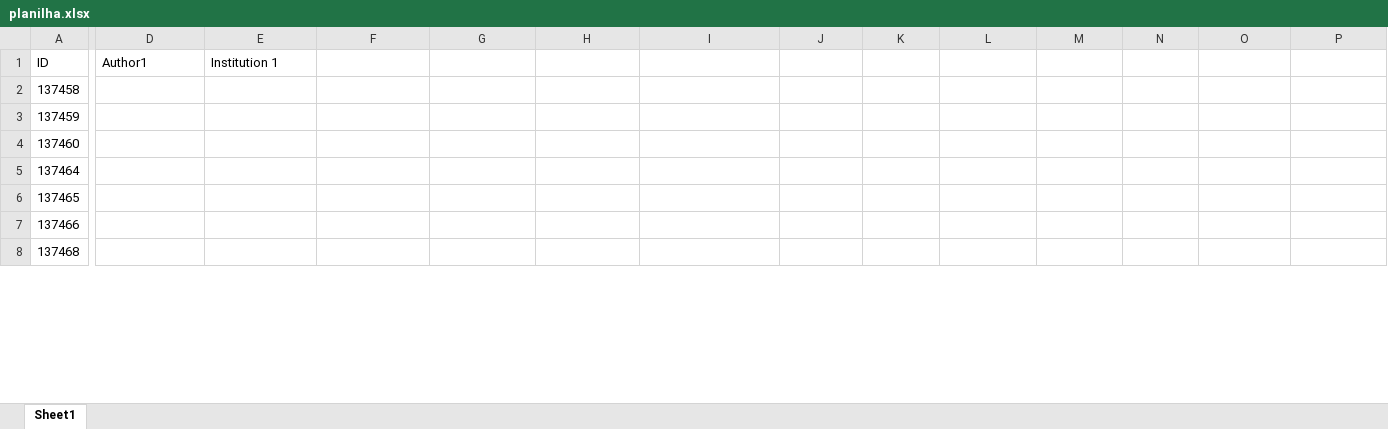
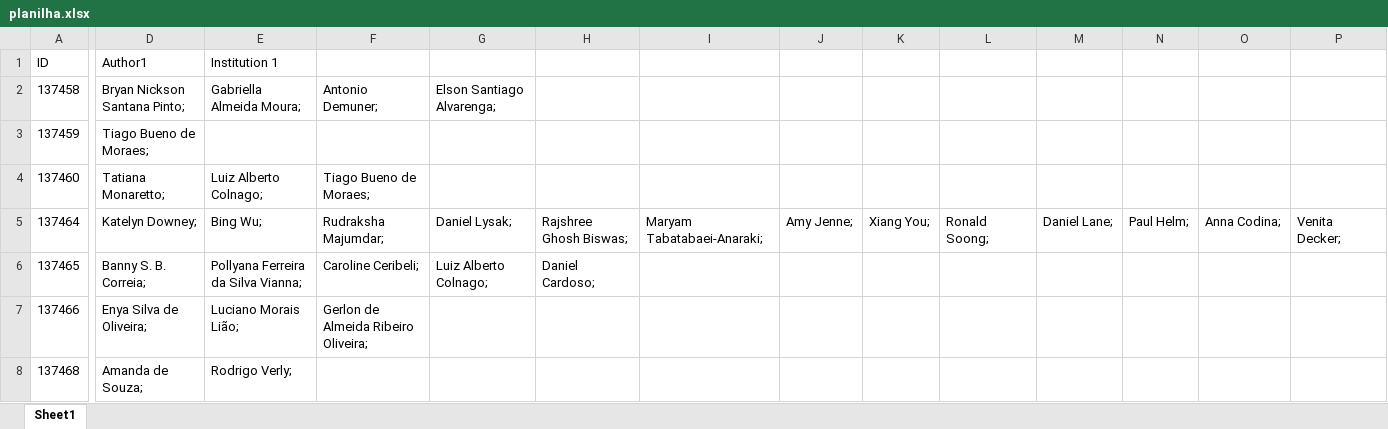
Before and after one commit to HOMIFERRO/exercicios-2024, an Excel workbook: php/src/planilha.xlsx, sheet Sheet1, drawn as a sheet; only a part is shown, gaps mark what is left out; values as stored, in another font and other column widths than the file's, no borders; the diff covers the shown part only; the diff names each change by its address in the sheet, - before the commit and + after, or states it on an @@ line.

Commit message:
sheet authors

```diff
--- a/php/src/planilha.xlsx (sheet Sheet1)
+++ b/php/src/planilha.xlsx (sheet Sheet1)
-D2 (Author1): (empty)
+D2 (Author1): Bryan Nickson Santana Pinto;
-E2 (Institution 1): (empty)
+E2 (Institution 1): Gabriella Almeida Moura;
-F2: (empty)
+F2: Antonio Demuner;
-G2: (empty)
+G2: Elson Santiago Alvarenga;
-D3 (Author1): (empty)
+D3 (Author1): Tiago Bueno de Moraes;
-D4 (Author1): (empty)
+D4 (Author1): Tatiana Monaretto;
-E4 (Institution 1): (empty)
+E4 (Institution 1): Luiz Alberto Colnago;
-F4: (empty)
+F4: Tiago Bueno de Moraes;
-D5 (Author1): (empty)
+D5 (Author1): Katelyn Downey;
-E5 (Institution 1): (empty)
+E5 (Institution 1): Bing Wu;
-F5: (empty)
+F5: Rudraksha Majumdar;
-G5: (empty)
+G5: Daniel Lysak;
-H5: (empty)
+H5: Rajshree Ghosh Biswas;
-I5: (empty)
+I5: Maryam Tabatabaei-Anaraki;
-J5: (empty)
+J5: Amy Jenne;
-K5: (empty)
+K5: Xiang You;
-L5: (empty)
+L5: Ronald Soong;
-M5: (empty)
+M5: Daniel Lane;
-N5: (empty)
+N5: Paul Helm;
-O5: (empty)
+O5: Anna Codina;
-P5: (empty)
+P5: Venita Decker;
-D6 (Author1): (empty)
+D6 (Author1): Banny S. B. Correia;
-E6 (Institution 1): (empty)
+E6 (Institution 1): Pollyana Ferreira da Silva Vianna;
-F6: (empty)
+F6: Caroline Ceribeli;
-G6: (empty)
+G6: Luiz Alberto Colnago;
-H6: (empty)
+H6: Daniel Cardoso;
-D7 (Author1): (empty)
+D7 (Author1): Enya Silva de Oliveira;
-E7 (Institution 1): (empty)
+E7 (Institution 1): Luciano Morais Lião;
-F7: (empty)
+F7: Gerlon de Almeida Ribeiro Oliveira;
-D8 (Author1): (empty)
+D8 (Author1): Amanda de Souza;
-E8 (Institution 1): (empty)
+E8 (Institution 1): Rodrigo Verly;
```
Also changed, not shown: 164 edited cells elsewhere in this sheet.
